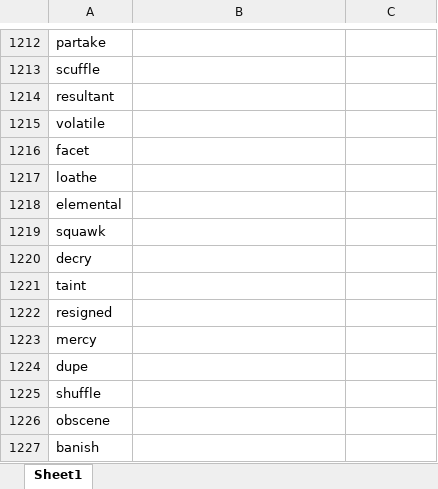
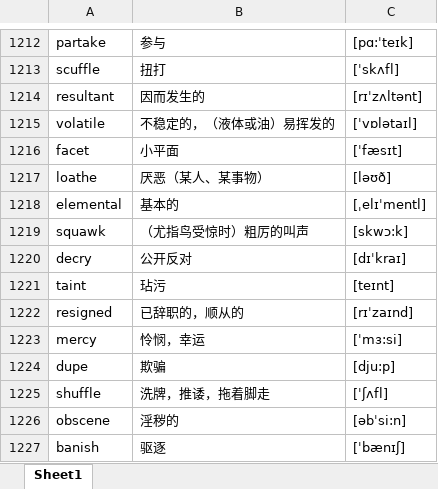
Before and after one commit to google88888888/learnEnglish, an Excel workbook: words.xlsx, sheet Sheet1, drawn as a sheet; only a part is shown, gaps mark what is left out; values as stored, in another font and other column widths than the file's, no borders; the diff covers the shown part only; the diff names each change by its address in the sheet, - before the commit and + after, or states it on an @@ line.

```diff
--- a/words.xlsx (sheet Sheet1)
+++ b/words.xlsx (sheet Sheet1)
-B1212: (empty)
+B1212: 参与
-C1212: (empty)
+C1212: [pɑ:ˈteɪk]
-B1213: (empty)
+B1213: 扭打
-C1213: (empty)
+C1213: [ˈskʌfl]
-B1214: (empty)
+B1214: 因而发生的
-C1214: (empty)
+C1214: [rɪˈzʌltənt]
-B1215: (empty)
+B1215: 不稳定的，（液体或油）易挥发的
-C1215: (empty)
+C1215: [ˈvɒlətaɪl]
-B1216: (empty)
+B1216: 小平面
-C1216: (empty)
+C1216: [ˈfæsɪt]
-B1217: (empty)
+B1217: 厌恶（某人、某事物）
-C1217: (empty)
+C1217: [ləʊð]
-B1218: (empty)
+B1218: 基本的
-C1218: (empty)
+C1218: [ˌelɪˈmentl]
-B1219: (empty)
+B1219: （尤指鸟受惊时）粗厉的叫声
-C1219: (empty)
+C1219: [skwɔ:k]
-B1220: (empty)
+B1220: 公开反对
-C1220: (empty)
+C1220: [dɪˈkraɪ]
-B1221: (empty)
+B1221: 玷污
-C1221: (empty)
+C1221: [teɪnt]
-B1222: (empty)
+B1222: 已辞职的，顺从的
-C1222: (empty)
+C1222: [rɪˈzaɪnd]
-B1223: (empty)
+B1223: 怜悯，幸运
-C1223: (empty)
+C1223: [ˈmɜ:si]
-B1224: (empty)
+B1224: 欺骗
-C1224: (empty)
+C1224: [dju:p]
-B1225: (empty)
+B1225: 洗牌，推诿，拖着脚走
-C1225: (empty)
+C1225: [ˈʃʌfl]
-B1226: (empty)
+B1226: 淫秽的
-C1226: (empty)
+C1226: [əbˈsi:n]
-B1227: (empty)
+B1227: 驱逐
-C1227: (empty)
+C1227: [ˈbænɪʃ]
```
Also changed, not shown: 3 removed rows and 366 edited cells elsewhere in this sheet.
